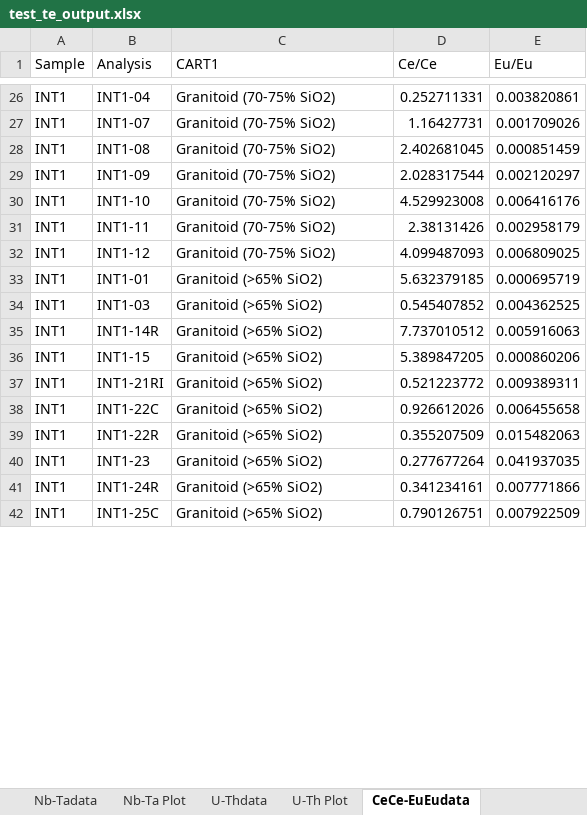
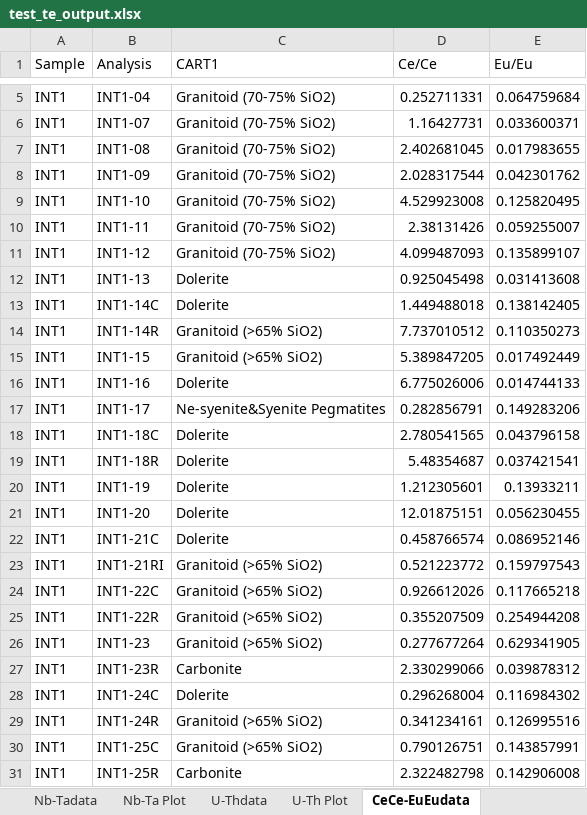
Before and after one commit to LincolnPuzey/ZirconsRock, an Excel workbook: test_files/outputs/test_te_output.xlsx, sheet CeCe-EuEudata, drawn as a sheet; only a part is shown, gaps mark what is left out; values as stored, in another font and other column widths than the file's, no borders; removed rows and columns are numbered as before the commit, all else as after; the diff covers the shown part only; the diff names each change by its address in the sheet, - before the commit and + after, or states it on an @@ line.

```diff
--- a/test_files/outputs/test_te_output.xlsx (sheet CeCe-EuEudata)
+++ b/test_files/outputs/test_te_output.xlsx (sheet CeCe-EuEudata)
-E5 (Eu/Eu): 0.003820861
+E5 (Eu/Eu): 0.064759684
-E6 (Eu/Eu): 0.001709026
+E6 (Eu/Eu): 0.033600371
-E7 (Eu/Eu): 0.000851459
+E7 (Eu/Eu): 0.017983655
-E8 (Eu/Eu): 0.002120297
+E8 (Eu/Eu): 0.042301762
-E9 (Eu/Eu): 0.006416176
+E9 (Eu/Eu): 0.125820495
-E10 (Eu/Eu): 0.002958179
+E10 (Eu/Eu): 0.059255007
-E11 (Eu/Eu): 0.006809025
+E11 (Eu/Eu): 0.135899107
-row 33: INT1 | INT1-01 | Granitoid (>65% SiO2) | 5.632379185 | 0.000695719
-row 34: INT1 | INT1-03 | Granitoid (>65% SiO2) | 0.545407852 | 0.004362525
+row 12: INT1 | INT1-13 | Dolerite | 0.925045498 | 0.031413608
+row 13: INT1 | INT1-14C | Dolerite | 1.449488018 | 0.138142405
-E14 (Eu/Eu): 0.005916063
+E14 (Eu/Eu): 0.110350273
-E15 (Eu/Eu): 0.000860206
+E15 (Eu/Eu): 0.017492449
+row 16: INT1 | INT1-16 | Dolerite | 6.775026006 | 0.014744133
+row 17: INT1 | INT1-17 | Ne-syenite&Syenite Pegmatites | 0.282856791 | 0.149283206
+row 18: INT1 | INT1-18C | Dolerite | 2.780541565 | 0.043796158
+row 19: INT1 | INT1-18R | Dolerite | 5.48354687 | 0.037421541
+row 20: INT1 | INT1-19 | Dolerite | 1.212305601 | 0.13933211
+row 21: INT1 | INT1-20 | Dolerite | 12.01875151 | 0.056230455
+row 22: INT1 | INT1-21C | Dolerite | 0.458766574 | 0.086952146
-E23 (Eu/Eu): 0.009389311
+E23 (Eu/Eu): 0.159797543
-E24 (Eu/Eu): 0.006455658
+E24 (Eu/Eu): 0.117665218
-E25 (Eu/Eu): 0.015482063
+E25 (Eu/Eu): 0.254944208
-E26 (Eu/Eu): 0.041937035
+E26 (Eu/Eu): 0.629341905
+row 27: INT1 | INT1-23R | Carbonite | 2.330299066 | 0.039878312
+row 28: INT1 | INT1-24C | Dolerite | 0.296268004 | 0.116984302
-E29 (Eu/Eu): 0.007771866
+E29 (Eu/Eu): 0.126995516
-E30 (Eu/Eu): 0.007922509
+E30 (Eu/Eu): 0.143857991
+row 31: INT1 | INT1-25R | Carbonite | 2.322482798 | 0.142906008
```
Also changed, not shown: 17 added rows, 27 removed rows and 11 edited cells elsewhere in this sheet, sheet TrElem, sheet Y-EuEudata, sheet Y-Thdata, sheet U-Thdata, sheet Y-Udata, sheet Nb-Tadata, 6 more sheets, formulas that keep their value, charts or pictures, 1 other file.
